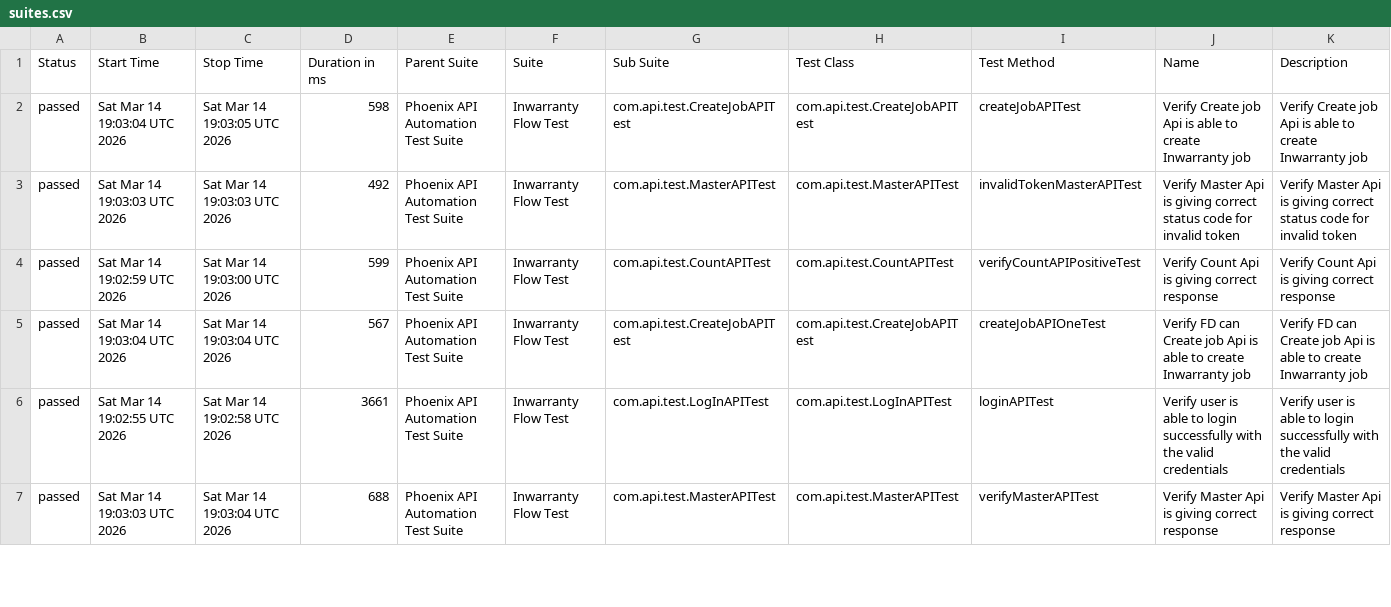
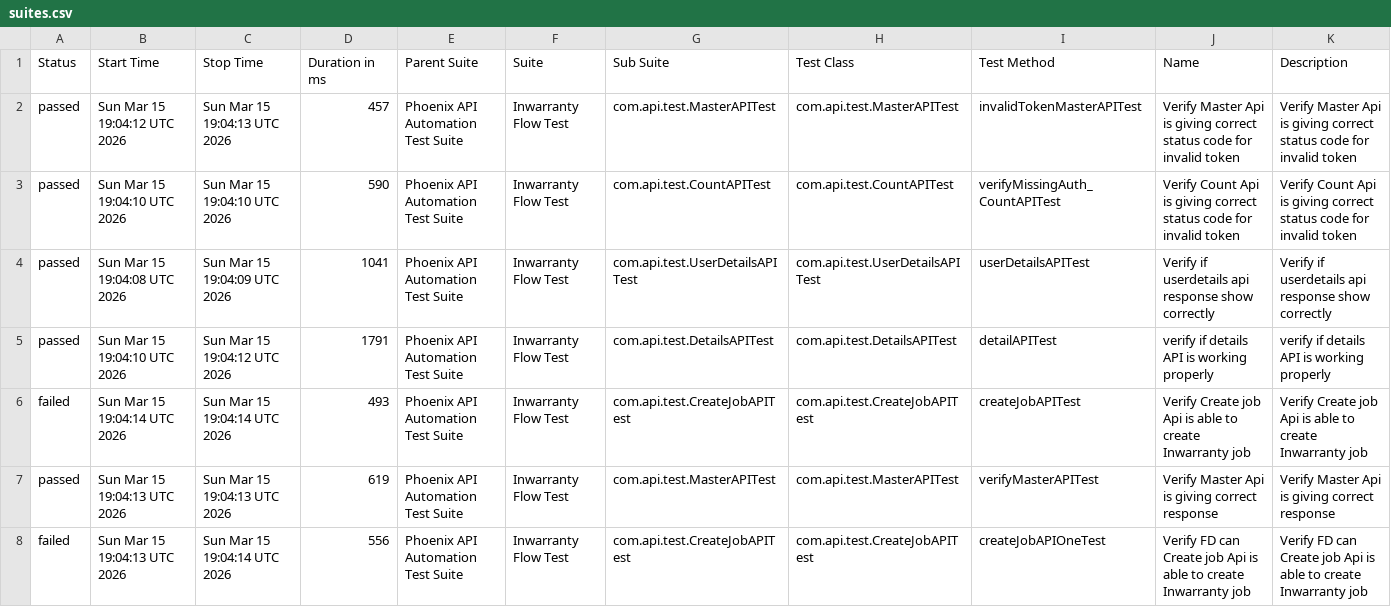
Before and after one commit to sailesh123kumar/PhoenixTestAutomationFramework, a CSV file: data/suites.csv, drawn as a sheet; only a part is shown; the diff covers the shown part only.

```diff
--- a/data/suites.csv
+++ b/data/suites.csv
@@ -1,7 +1,8 @@
 "Status","Start Time","Stop Time","Duration in ms","Parent Suite","Suite","Sub Suite","Test Class","Test Method","Name","Description"
-"passed","Sat Mar 14 19:03:04 UTC 2026","Sat Mar 14 19:03:05 UTC 2026","598","Phoenix API Automation Test Suite","Inwarranty Flow Test","com.api.test.CreateJobAPITest","com.api.test.CreateJobAPITest","createJobAPITest","Verify Create job Api is able to create Inwarranty job","Verify Create job Api is able to create Inwarranty job"
-"passed","Sat Mar 14 19:03:03 UTC 2026","Sat Mar 14 19:03:03 UTC 2026","492","Phoenix API Automation Test Suite","Inwarranty Flow Test","com.api.test.MasterAPITest","com.api.test.MasterAPITest","invalidTokenMasterAPITest","Verify Master Api is giving correct status code for invalid token","Verify Master Api is giving correct status code for invalid token"
-"passed","Sat Mar 14 19:02:59 UTC 2026","Sat Mar 14 19:03:00 UTC 2026","599","Phoenix API Automation Test Suite","Inwarranty Flow Test","com.api.test.CountAPITest","com.api.test.CountAPITest","verifyCountAPIPositiveTest","Verify Count Api is giving correct response","Verify Count Api is giving correct response"
-"passed","Sat Mar 14 19:03:04 UTC 2026","Sat Mar 14 19:03:04 UTC 2026","567","Phoenix API Automation Test Suite","Inwarranty Flow Test","com.api.test.CreateJobAPITest","com.api.test.CreateJobAPITest","createJobAPIOneTest","Verify FD can Create job Api is able to create Inwarranty job","Verify FD can Create job Api is able to create Inwarranty job"
-"passed","Sat Mar 14 19:02:55 UTC 2026","Sat Mar 14 19:02:58 UTC 2026","3661","Phoenix API Automation Test Suite","Inwarranty Flow Test","com.api.test.LogInAPITest","com.api.test.LogInAPITest","loginAPITest","Verify user is able to login successfully with the valid credentials","Verify user is able to login successfully with the valid credentials"
-"passed","Sat Mar 14 19:03:03 UTC 2026","Sat Mar 14 19:03:04 UTC 2026","688","Phoenix API Automation Test Suite","Inwarranty Flow Test","com.api.test.MasterAPITest","com.api.test.MasterAPITest","verifyMasterAPITest","Verify Master Api is giving correct response","Verify Master Api is giving correct response"
+"passed","Sun Mar 15 19:04:12 UTC 2026","Sun Mar 15 19:04:13 UTC 2026","457","Phoenix API Automation Test Suite","Inwarranty Flow Test","com.api.test.MasterAPITest","com.api.test.MasterAPITest","invalidTokenMasterAPITest","Verify Master Api is giving correct status code for invalid token","Verify Master Api is giving correct status code for invalid token"
+"passed","Sun Mar 15 19:04:10 UTC 2026","Sun Mar 15 19:04:10 UTC 2026","590","Phoenix API Automation Test Suite","Inwarranty Flow Test","com.api.test.CountAPITest","com.api.test.CountAPITest","verifyMissingAuth_CountAPITest","Verify Count Api is giving correct status code for invalid token","Verify Count Api is giving correct status code for invalid token"
+"passed","Sun Mar 15 19:04:08 UTC 2026","Sun Mar 15 19:04:09 UTC 2026","1041","Phoenix API Automation Test Suite","Inwarranty Flow Test","com.api.test.UserDetailsAPITest","com.api.test.UserDetailsAPITest","userDetailsAPITest","Verify if userdetails api response show correctly","Verify if userdetails api response show correctly"
+"passed","Sun Mar 15 19:04:10 UTC 2026","Sun Mar 15 19:04:12 UTC 2026","1791","Phoenix API Automation Test Suite","Inwarranty Flow Test","com.api.test.DetailsAPITest","com.api.test.DetailsAPITest","detailAPITest","verify if details API is working properly","verify if details API is working properly"
+"failed","Sun Mar 15 19:04:14 UTC 2026","Sun Mar 15 19:04:14 UTC 2026","493","Phoenix API Automation Test Suite","Inwarranty Flow Test","com.api.test.CreateJobAPITest","com.api.test.CreateJobAPITest","createJobAPITest","Verify Create job Api is able to create Inwarranty job","Verify Create job Api is able to create Inwarranty job"
+"passed","Sun Mar 15 19:04:13 UTC 2026","Sun Mar 15 19:04:13 UTC 2026","619","Phoenix API Automation Test Suite","Inwarranty Flow Test","com.api.test.MasterAPITest","com.api.test.MasterAPITest","verifyMasterAPITest","Verify Master Api is giving correct response","Verify Master Api is giving correct response"
+"failed","Sun Mar 15 19:04:13 UTC 2026","Sun Mar 15 19:04:14 UTC 2026","556","Phoenix API Automation Test Suite","Inwarranty Flow Test","com.api.test.CreateJobAPITest","com.api.test.CreateJobAPITest","createJobAPIOneTest","Verify FD can Create job Api is able to create Inwarranty job","Verify FD can Create job Api is able to create Inwarranty job"
```
Also changed, not shown: 1 removed row and 16 edited cells elsewhere in this file, data/behaviors.csv, 56 other files.
